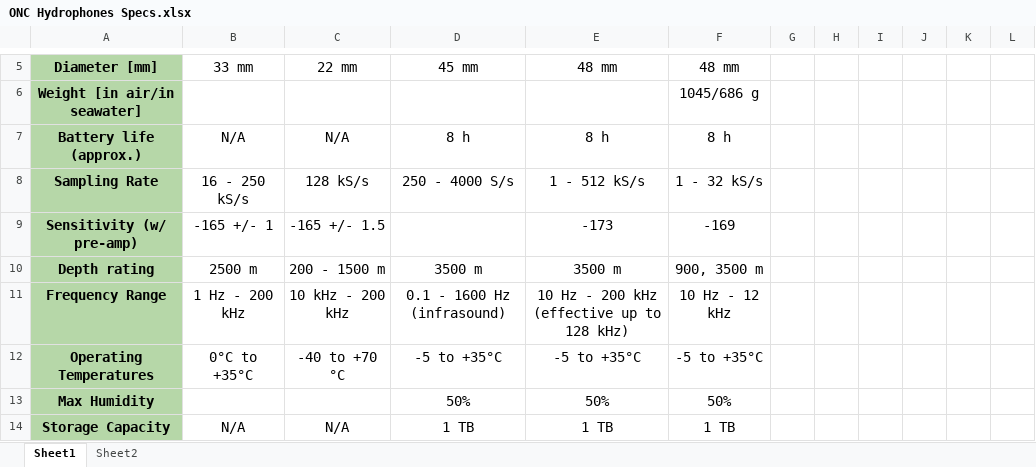
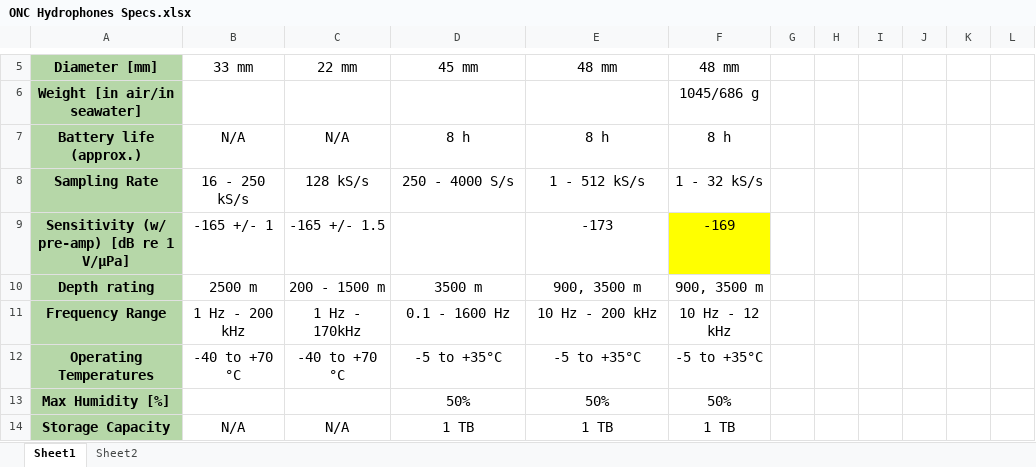
Before and after one commit to ebeaudinOceannetworks/hydrophone-handbook, an Excel workbook: docs/ONC Hydrophones Specs.xlsx, sheet Sheet1, drawn as a sheet; only a part is shown, gaps mark what is left out; values as stored, in another font and other column widths than the file's, no borders; the diff covers the shown part only; the diff names each change by its address in the sheet, - before the commit and + after, or states it on an @@ line.

```diff
--- a/docs/ONC Hydrophones Specs.xlsx (sheet Sheet1)
+++ b/docs/ONC Hydrophones Specs.xlsx (sheet Sheet1)
-A9: Sensitivity (w/ pre-amp)
+A9: Sensitivity (w/ pre-amp) [dB re 1 V/µPa]
-F9 fill: none
+F9 fill: #FFFF00
-E10: 3500 m
+E10: 900, 3500 m
-C11: 10 kHz - 200 kHz
+C11: 1 Hz - 170kHz
-D11: 0.1 - 1600 Hz (infrasound)
+D11: 0.1 - 1600 Hz
-E11: 10 Hz - 200 kHz (effective up to 128 kHz)
+E11: 10 Hz - 200 kHz
-B12: 0°C to +35°C
+B12: -40 to +70 °C
-A13: Max Humidity
+A13: Max Humidity [%]
```
Also changed, not shown: 3 edited cells elsewhere in this sheet, 54 other files.
